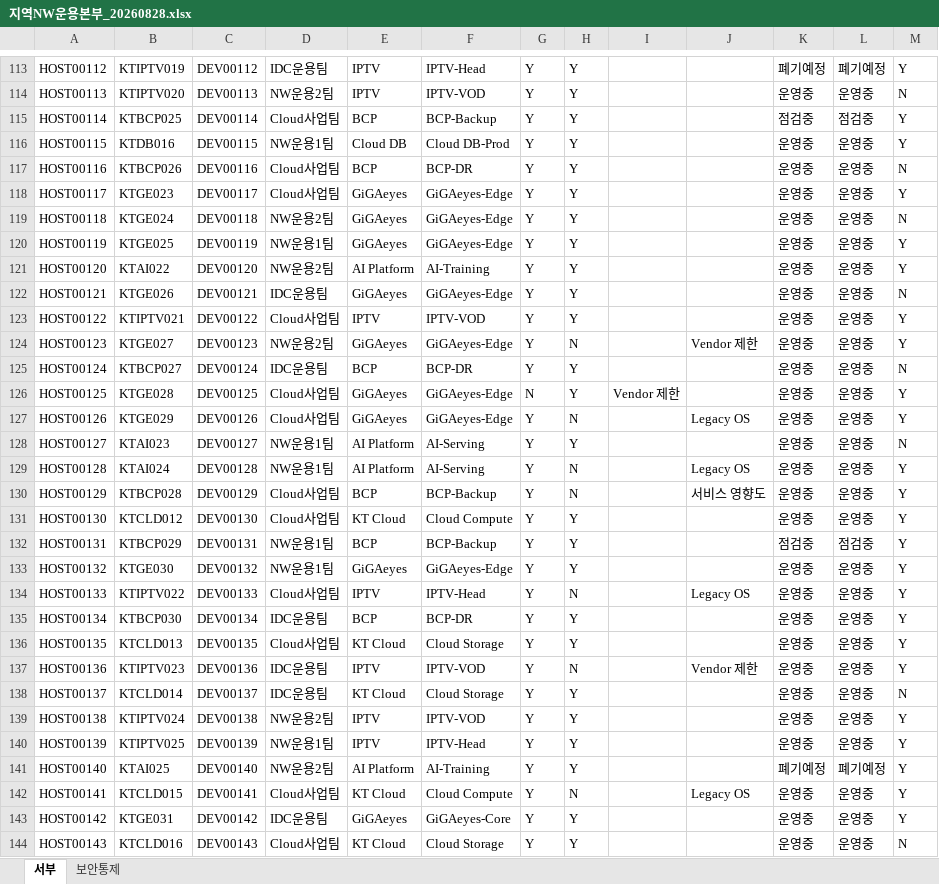
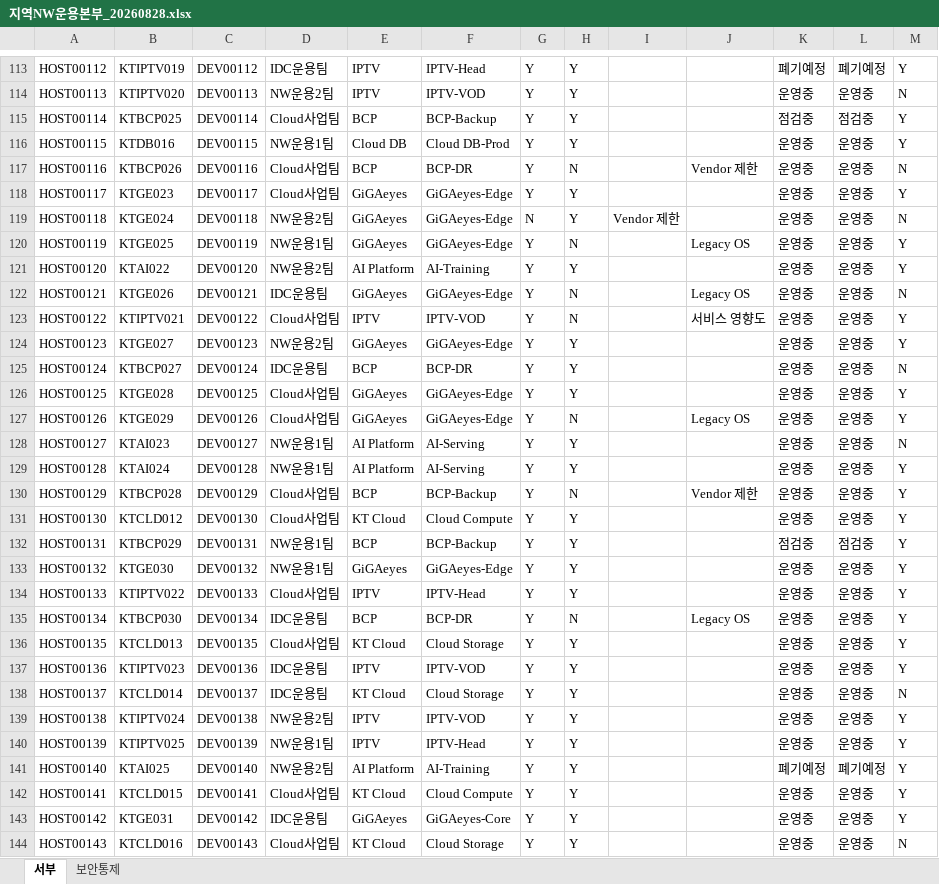
Before and after one commit to teddy706/PowerBI_Desktop, an Excel workbook: mock-data/out/지역NW운용본부_20260828.xlsx, sheet 서부, drawn as a sheet; only a part is shown, gaps mark what is left out; values as stored, in another font and other column widths than the file's, no borders; the diff covers the shown part only; the diff names each change by its address in the sheet, - before the commit and + after, or states it on an @@ line.

```diff
--- a/mock-data/out/지역NW운용본부_20260828.xlsx (sheet 서부)
+++ b/mock-data/out/지역NW운용본부_20260828.xlsx (sheet 서부)
-H117: Y
+H117: N
-J117: (empty)
+J117: Vendor 제한
-G119: Y
+G119: N
-I119: (empty)
+I119: Vendor 제한
-H120: Y
+H120: N
-J120: (empty)
+J120: Legacy OS
-H122:H123: Y
+H122:H123: N
-J122: (empty)
+J122: Legacy OS
-J123: (empty)
+J123: 서비스 영향도
-H124: N
+H124: Y
-J124: Vendor 제한
+J124: (empty)
-G126: N
+G126: Y
-I126: Vendor 제한
+I126: (empty)
-H129: N
+H129: Y
-J129: Legacy OS
+J129: (empty)
-J130: 서비스 영향도
+J130: Vendor 제한
-H134: N
+H134: Y
-J134: Legacy OS
+J134: (empty)
-H135: Y
+H135: N
-J135: (empty)
+J135: Legacy OS
-H137: N
+H137: Y
-J137: Vendor 제한
+J137: (empty)
-H142: N
+H142: Y
-J142: Legacy OS
+J142: (empty)
```
Also changed, not shown: 456 edited cells elsewhere in this sheet, sheet 보안통제, mock-data/out/장비 목록_무선_20260828.xlsx, mock-data/out/장비 목록_유선_20260828.xlsx, 12 other files.
